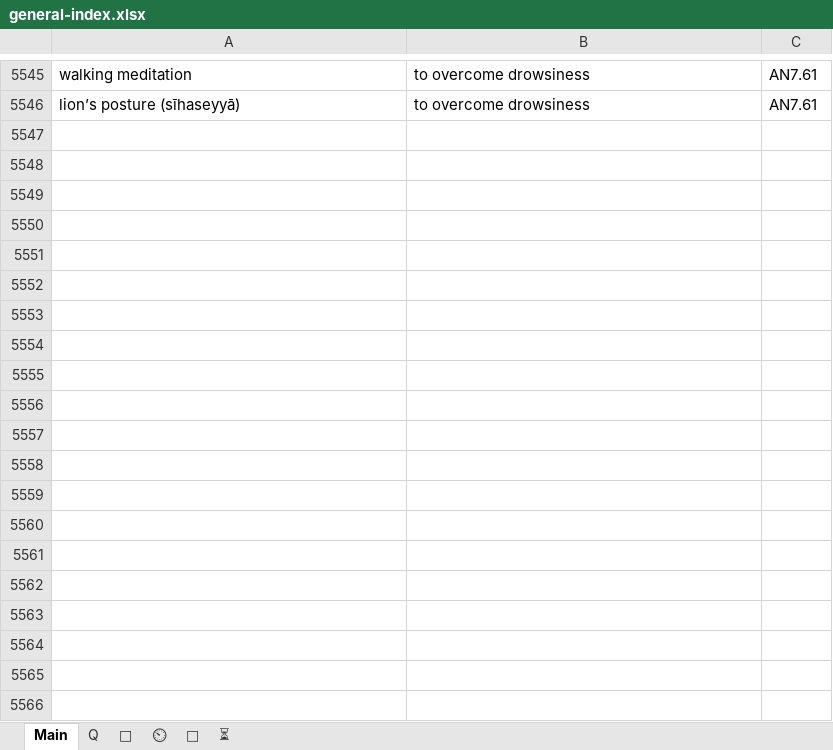
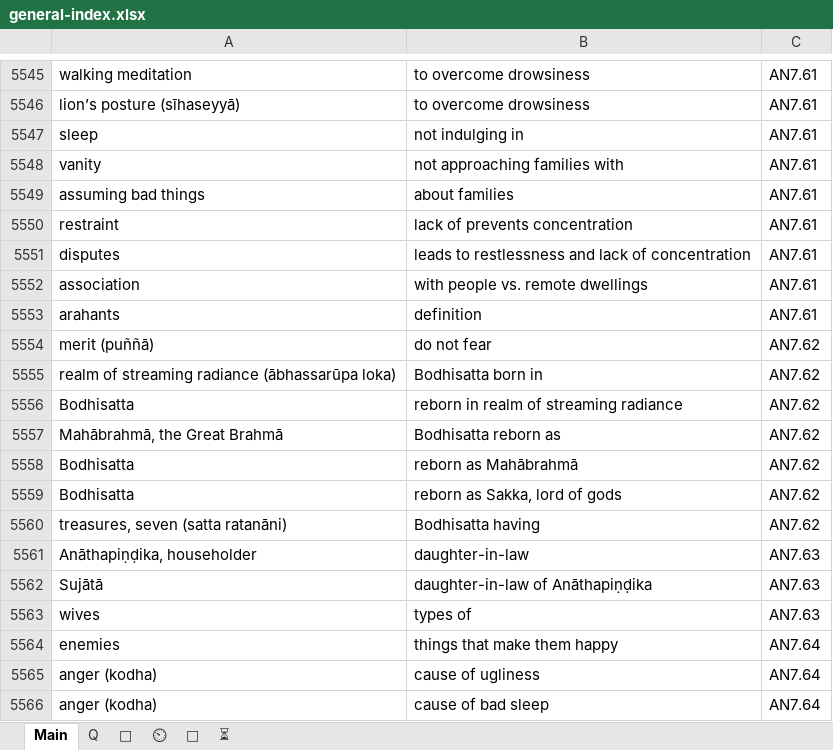
Before and after one commit to thesunshade/sutta-index, an Excel workbook: src/data/general-index.xlsx, sheet Main, drawn as a sheet; only a part is shown, gaps mark what is left out; values as stored, in another font and other column widths than the file's, no borders; the diff covers the shown part only; the diff names each change by its address in the sheet, - before the commit and + after, or states it on an @@ line.

```diff
--- a/src/data/general-index.xlsx (sheet Main)
+++ b/src/data/general-index.xlsx (sheet Main)
+row 5547: sleep | not indulging in | AN7.61
+row 5548: vanity | not approaching families with | AN7.61
+row 5549: assuming bad things | about families | AN7.61
+row 5550: restraint | lack of prevents concentration | AN7.61
+row 5551: disputes | leads to restlessness and lack of concentration | AN7.61
+row 5552: association | with people vs. remote dwellings | AN7.61
+row 5553: arahants | definition | AN7.61
+row 5554: merit (puññā) | do not fear | AN7.62
+row 5555: realm of streaming radiance (ābhassarūpa loka) | Bodhisatta born in | AN7.62
+row 5556: Bodhisatta | reborn in realm of streaming radiance | AN7.62
+row 5557: Mahābrahmā, the Great Brahmā | Bodhisatta reborn as | AN7.62
+row 5558: Bodhisatta | reborn as Mahābrahmā | AN7.62
+row 5559: Bodhisatta | reborn as Sakka, lord of gods | AN7.62
+row 5560: treasures, seven (satta ratanāni) | Bodhisatta having | AN7.62
+row 5561: Anāthapiṇḍika, householder | daughter-in-law | AN7.63
+row 5562: Sujātā | daughter-in-law of Anāthapiṇḍika | AN7.63
+row 5563: wives | types of | AN7.63
+row 5564: enemies | things that make them happy | AN7.64
+row 5565: anger (kodha) | cause of ugliness | AN7.64
+row 5566: anger (kodha) | cause of bad sleep | AN7.64
```
Also changed, not shown: 108 added rows and 41 edited cells elsewhere in this sheet, sheet ⏲, sheet 🤔, 11 other files.
